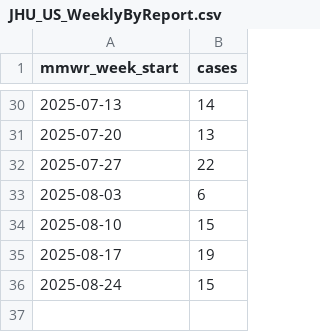
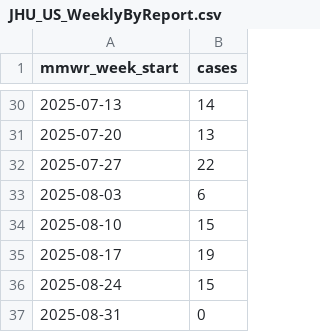
Before and after one commit to mmcalend/USMeaslesData, a CSV file: JHU_US_WeeklyByReport.csv, drawn as a sheet; only a part is shown, gaps mark what is left out; the diff names each change by its address in the sheet, - before the commit and + after, or states it on an @@ line.

```diff
--- a/JHU_US_WeeklyByReport.csv
+++ b/JHU_US_WeeklyByReport.csv
+row 37: 2025-08-31 | 0
```
Also changed, not shown: USMeaslesCases.csv.
